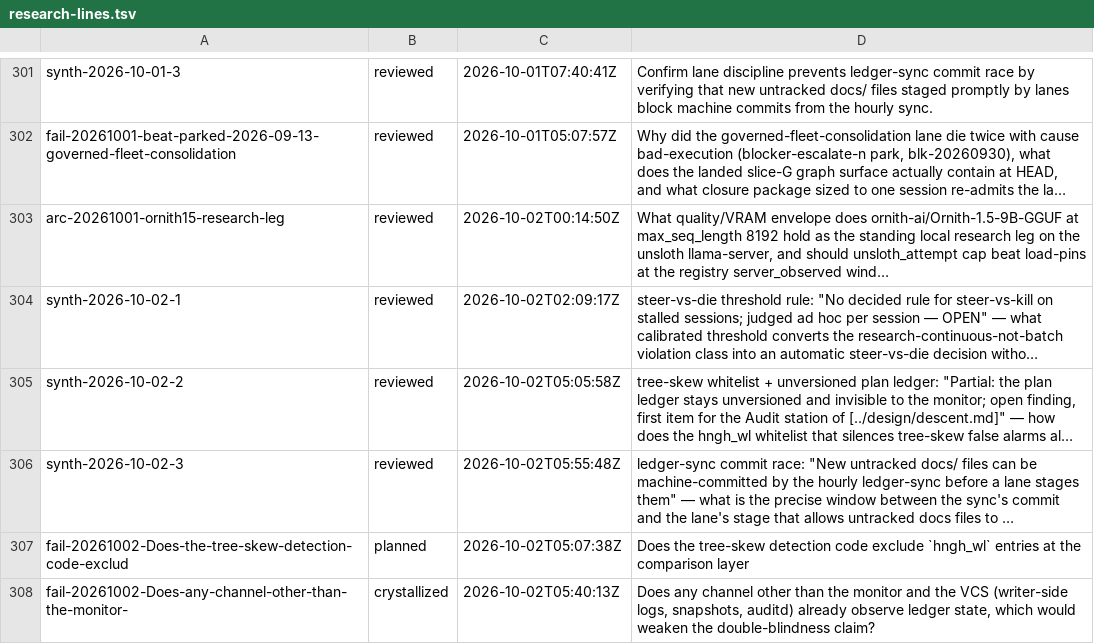
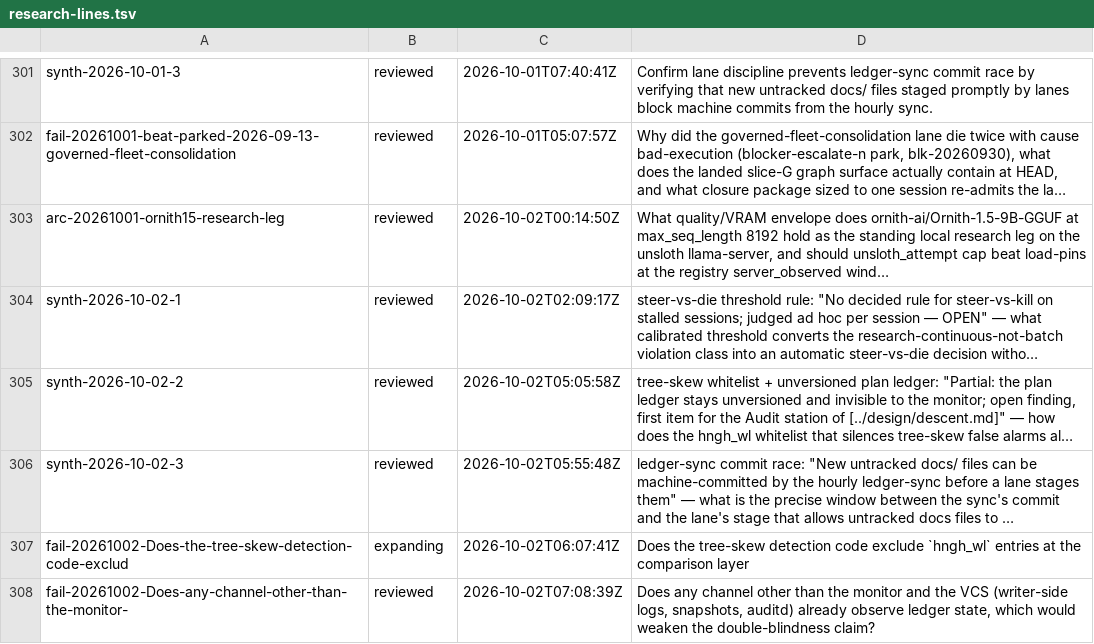
Before and after one commit to boundring/hngh, a TSV file: automation/research-lines.tsv, drawn as a sheet; only a part is shown, gaps mark what is left out; long unchanged cells end in …; the diff names each change by its address in the sheet, - before the commit and + after, or states it on an @@ line.

```diff
--- a/automation/research-lines.tsv
+++ b/automation/research-lines.tsv
-B307: planned
+B307: expanding
-C307: 2026-10-02T05:07:38Z
+C307: 2026-10-02T06:07:41Z
-B308: crystallized
+B308: reviewed
-C308: 2026-10-02T05:40:13Z
+C308: 2026-10-02T07:08:39Z
```
Also changed, not shown: automation/research-dispositions.tsv.
